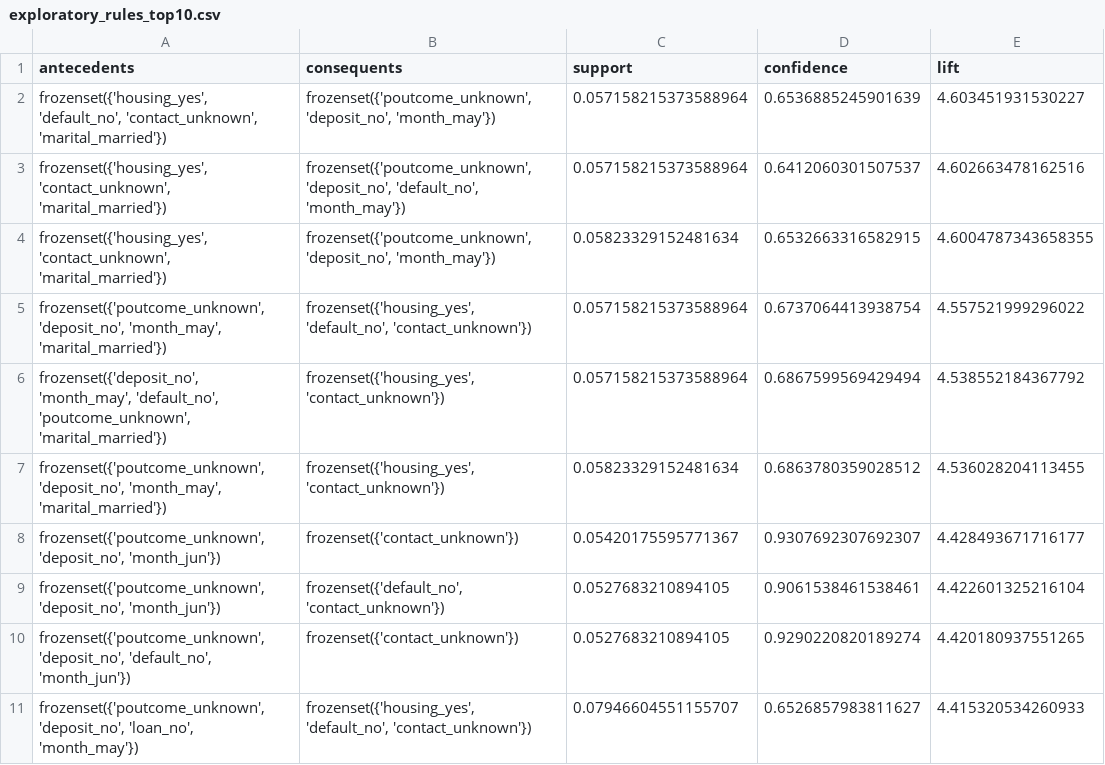
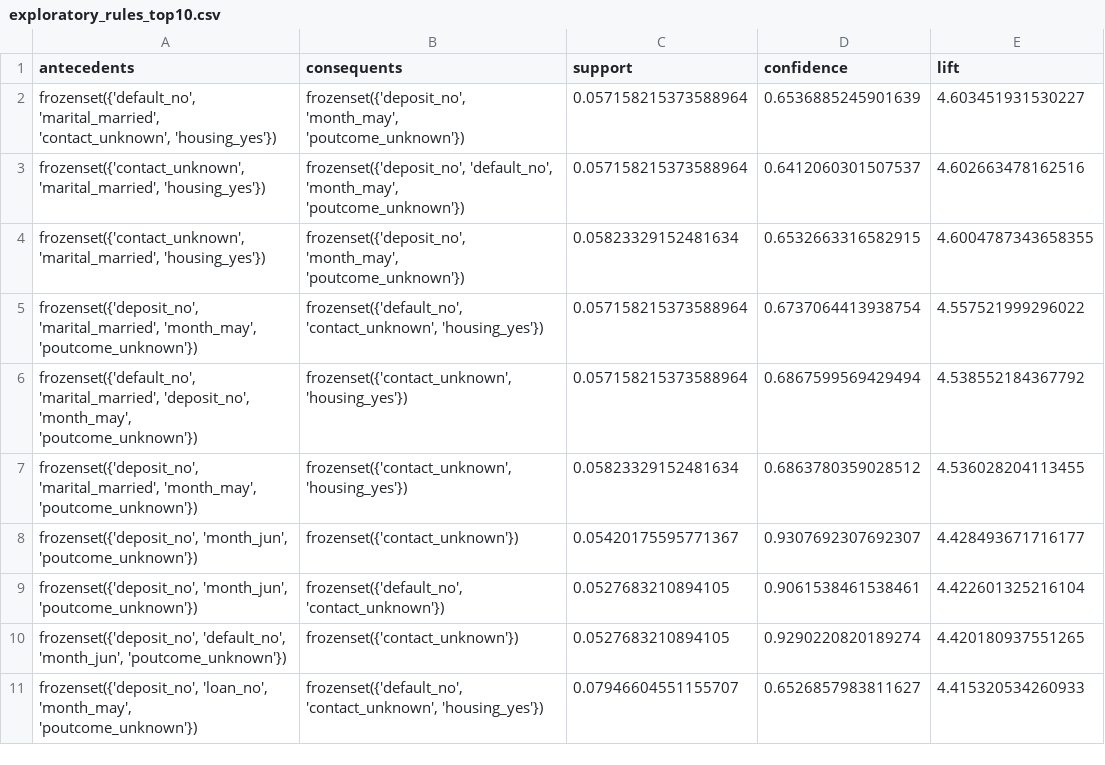
Before and after one commit to rundongli2026-arch/bank-marketing-ds-project, a CSV file: results/exploratory_rules_top10.csv, drawn as a sheet.

Commit message:
Use moderate actionable-rule filter and update README narrative

```diff
--- a/results/exploratory_rules_top10.csv
+++ b/results/exploratory_rules_top10.csv
@@ -1,11 +1,11 @@
 antecedents,consequents,support,confidence,lift
-"frozenset({'housing_yes', 'default_no', 'contact_unknown', 'marital_married'})","frozenset({'poutcome_unknown', 'deposit_no', 'month_may'})",0.057158215373588964,0.6536885245901639,4.603451931530227
-"frozenset({'housing_yes', 'contact_unknown', 'marital_married'})","frozenset({'poutcome_unknown', 'deposit_no', 'default_no', 'month_may'})",0.057158215373588964,0.6412060301507537,4.602663478162516
-"frozenset({'housing_yes', 'contact_unknown', 'marital_married'})","frozenset({'poutcome_unknown', 'deposit_no', 'month_may'})",0.05823329152481634,0.6532663316582915,4.6004787343658355
-"frozenset({'poutcome_unknown', 'deposit_no', 'month_may', 'marital_married'})","frozenset({'housing_yes', 'default_no', 'contact_unknown'})",0.057158215373588964,0.6737064413938754,4.557521999296022
-"frozenset({'deposit_no', 'month_may', 'default_no', 'poutcome_unknown', 'marital_married'})","frozenset({'housing_yes', 'contact_unknown'})",0.057158215373588964,0.6867599569429494,4.538552184367792
-"frozenset({'poutcome_unknown', 'deposit_no', 'month_may', 'marital_married'})","frozenset({'housing_yes', 'contact_unknown'})",0.05823329152481634,0.6863780359028512,4.536028204113455
-"frozenset({'poutcome_unknown', 'deposit_no', 'month_jun'})",frozenset({'contact_unknown'}),0.05420175595771367,0.9307692307692307,4.428493671716177
-"frozenset({'poutcome_unknown', 'deposit_no', 'month_jun'})","frozenset({'default_no', 'contact_unknown'})",0.0527683210894105,0.9061538461538461,4.422601325216104
-"frozenset({'poutcome_unknown', 'deposit_no', 'default_no', 'month_jun'})",frozenset({'contact_unknown'}),0.0527683210894105,0.9290220820189274,4.420180937551265
-"frozenset({'poutcome_unknown', 'deposit_no', 'loan_no', 'month_may'})","frozenset({'housing_yes', 'default_no', 'contact_unknown'})",0.07946604551155707,0.6526857983811627,4.415320534260933
+"frozenset({'default_no', 'marital_married', 'contact_unknown', 'housing_yes'})","frozenset({'deposit_no', 'month_may', 'poutcome_unknown'})",0.057158215373588964,0.6536885245901639,4.603451931530227
+"frozenset({'contact_unknown', 'marital_married', 'housing_yes'})","frozenset({'deposit_no', 'default_no', 'month_may', 'poutcome_unknown'})",0.057158215373588964,0.6412060301507537,4.602663478162516
+"frozenset({'contact_unknown', 'marital_married', 'housing_yes'})","frozenset({'deposit_no', 'month_may', 'poutcome_unknown'})",0.05823329152481634,0.6532663316582915,4.6004787343658355
+"frozenset({'deposit_no', 'marital_married', 'month_may', 'poutcome_unknown'})","frozenset({'default_no', 'contact_unknown', 'housing_yes'})",0.057158215373588964,0.6737064413938754,4.557521999296022
+"frozenset({'default_no', 'marital_married', 'deposit_no', 'month_may', 'poutcome_unknown'})","frozenset({'contact_unknown', 'housing_yes'})",0.057158215373588964,0.6867599569429494,4.538552184367792
+"frozenset({'deposit_no', 'marital_married', 'month_may', 'poutcome_unknown'})","frozenset({'contact_unknown', 'housing_yes'})",0.05823329152481634,0.6863780359028512,4.536028204113455
+"frozenset({'deposit_no', 'month_jun', 'poutcome_unknown'})",frozenset({'contact_unknown'}),0.05420175595771367,0.9307692307692307,4.428493671716177
+"frozenset({'deposit_no', 'month_jun', 'poutcome_unknown'})","frozenset({'default_no', 'contact_unknown'})",0.0527683210894105,0.9061538461538461,4.422601325216104
+"frozenset({'deposit_no', 'default_no', 'month_jun', 'poutcome_unknown'})",frozenset({'contact_unknown'}),0.0527683210894105,0.9290220820189274,4.420180937551265
+"frozenset({'deposit_no', 'loan_no', 'month_may', 'poutcome_unknown'})","frozenset({'default_no', 'contact_unknown', 'housing_yes'})",0.07946604551155707,0.6526857983811627,4.415320534260933
```
Also changed, not shown: 4 other files.
